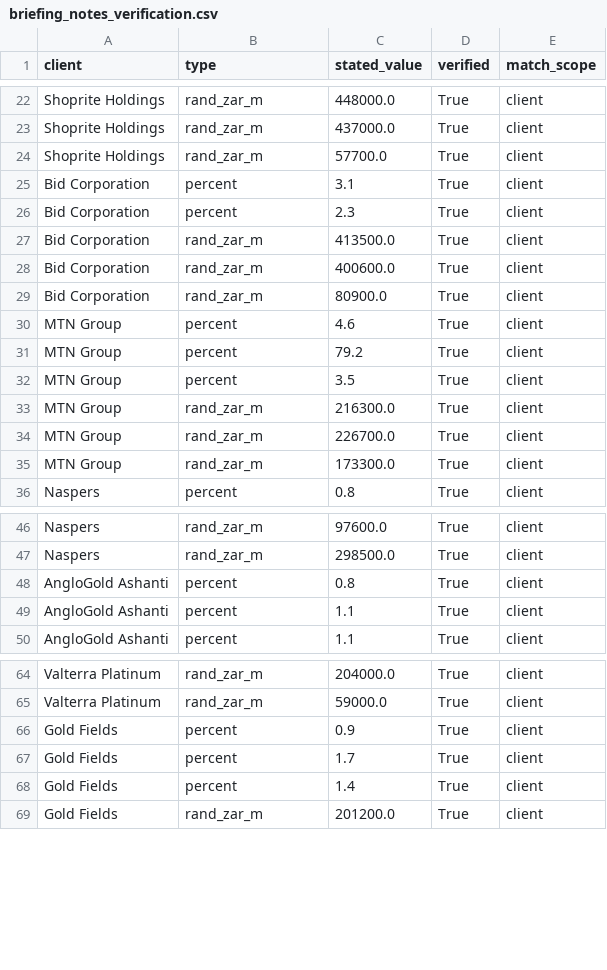
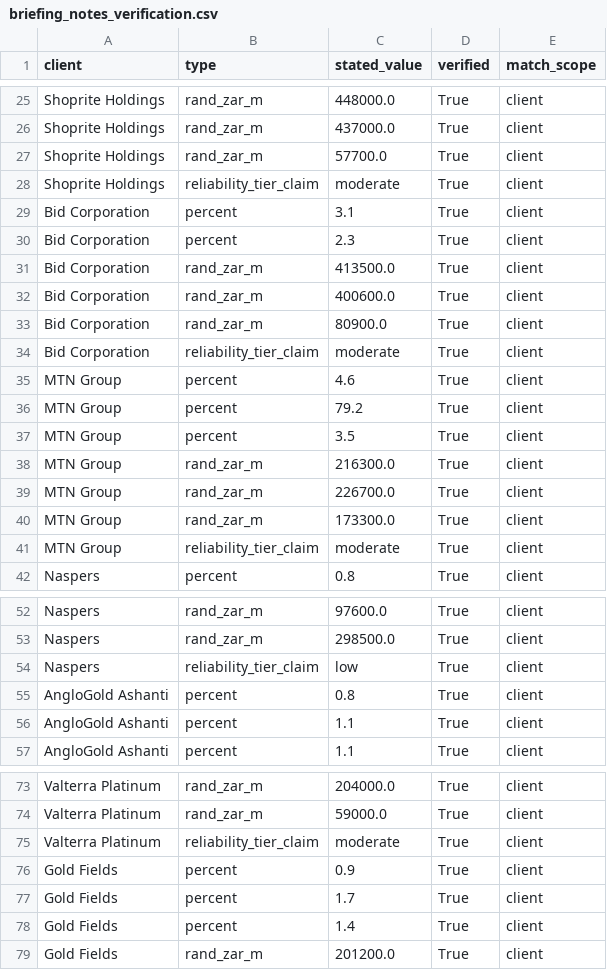
Before and after one commit to wiz-20/Root3, a CSV file: hackathon-finreports/_extracted/briefing_notes_verification.csv, drawn as a sheet; only a part is shown, gaps mark what is left out; the diff covers the shown part only.

```diff
--- a/hackathon-finreports/_extracted/briefing_notes_verification.csv
+++ b/hackathon-finreports/_extracted/briefing_notes_verification.csv
@@ -24,2 +27,3 @@ Shoprite Holdings,rand_zar_m,437000.0,True,client
 Shoprite Holdings,rand_zar_m,57700.0,True,client
+Shoprite Holdings,reliability_tier_claim,moderate,True,client
 Bid Corporation,percent,3.1,True,client
@@ -29,2 +33,3 @@ Bid Corporation,rand_zar_m,400600.0,True,client
 Bid Corporation,rand_zar_m,80900.0,True,client
+Bid Corporation,reliability_tier_claim,moderate,True,client
 MTN Group,percent,4.6,True,client
@@ -35,2 +40,3 @@ MTN Group,rand_zar_m,226700.0,True,client
 MTN Group,rand_zar_m,173300.0,True,client
+MTN Group,reliability_tier_claim,moderate,True,client
 Naspers,percent,0.8,True,client
@@ -47,2 +53,3 @@ Naspers,rand_zar_m,97600.0,True,client
 Naspers,rand_zar_m,298500.0,True,client
+Naspers,reliability_tier_claim,low,True,client
 AngloGold Ashanti,percent,0.8,True,client
@@ -65,2 +74,3 @@ Valterra Platinum,rand_zar_m,204000.0,True,client
 Valterra Platinum,rand_zar_m,59000.0,True,client
+Valterra Platinum,reliability_tier_claim,moderate,True,client
 Gold Fields,percent,0.9,True,client
```
Also changed, not shown: 15 added rows elsewhere in this file, 6 other files.
